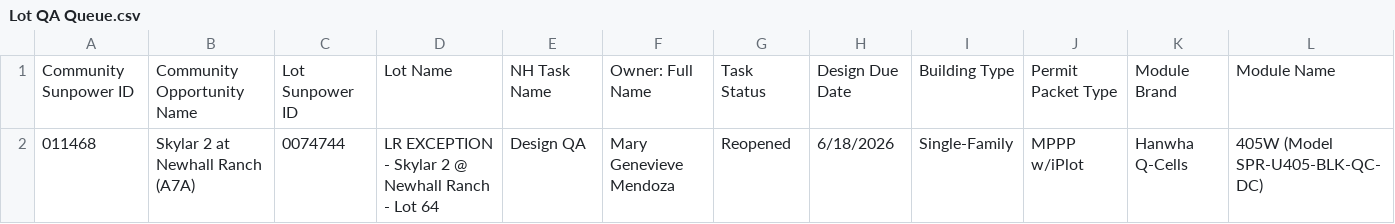
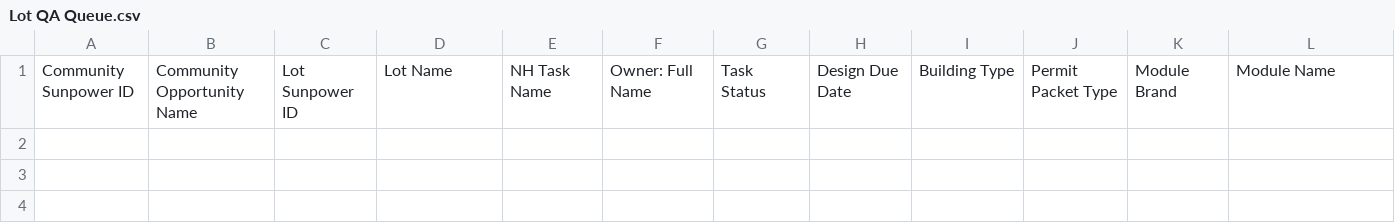
Before and after one commit to newhomes-ops/design-andon, a CSV file: Lot QA Queue.csv, drawn as a sheet; only a part is shown; rows hold the shown columns only; the diff names each change by its address in the sheet, - before the commit and + after, or states it on an @@ line.

```diff
--- a/Lot QA Queue.csv
+++ b/Lot QA Queue.csv
-row 2: 011468 | Skylar 2 at Newhall Ranch (A7A) | 0074744 | LR EXCEPTION - Skylar 2 @ Newhall Ranch - Lot 64 | Design QA | Mary Genevieve Mendoza | Reopened | 6/18/2026 | Single-Family | MPPP w/iPlot | Hanwha Q-Cells | 405W (Model SPR-U405-BLK-QC-DC)
```
Also changed, not shown: Lot Design Rework.csv, Lot Designs Queue.csv.
